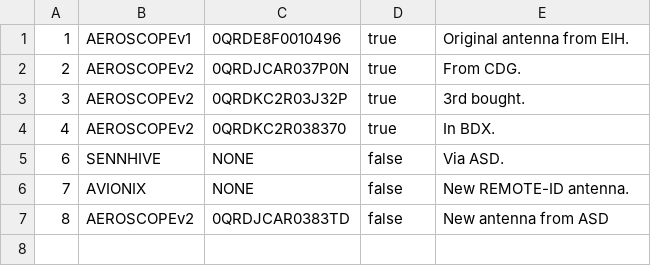
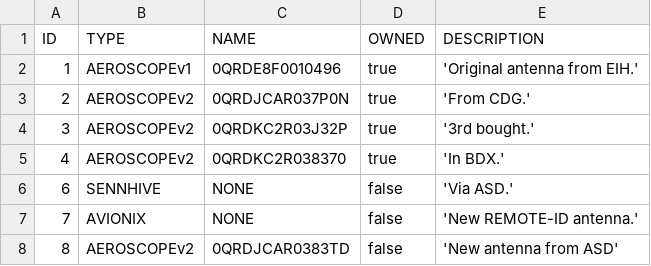
Before and after one commit to ClickHouse/clickhouse-academy, a CSV file: antennas.csv, drawn as a sheet.

Commit message:
Update antennas.csv

```diff
--- a/antennas.csv
+++ b/antennas.csv
@@ -1,7 +1,8 @@
-1,AEROSCOPEv1,0QRDE8F0010496,true,"Original antenna from EIH."
-2,AEROSCOPEv2,0QRDJCAR037P0N,true,"From CDG."
-3,AEROSCOPEv2,0QRDKC2R03J32P,true,"3rd bought."
-4,AEROSCOPEv2,0QRDKC2R038370,true,"In BDX."
-6,SENNHIVE,NONE,false,"Via ASD."
-7,AVIONIX,NONE,false,"New REMOTE-ID antenna."
-8,AEROSCOPEv2,0QRDJCAR0383TD,false,"New antenna from ASD"
+ID, TYPE, NAME, OWNED, DESCRIPTION
+1,AEROSCOPEv1,0QRDE8F0010496,true,'Original antenna from EIH.'
+2,AEROSCOPEv2,0QRDJCAR037P0N,true,'From CDG.'
+3,AEROSCOPEv2,0QRDKC2R03J32P,true,'3rd bought.'
+4,AEROSCOPEv2,0QRDKC2R038370,true,'In BDX.'
+6,SENNHIVE,NONE,false,'Via ASD.'
+7,AVIONIX,NONE,false,'New REMOTE-ID antenna.'
+8,AEROSCOPEv2,0QRDJCAR0383TD,false,'New antenna from ASD'
```
